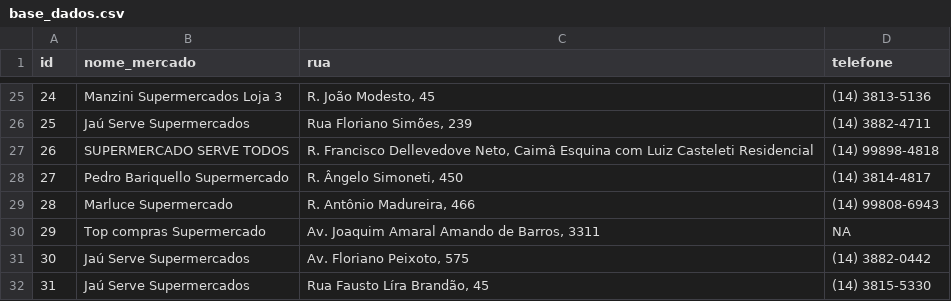
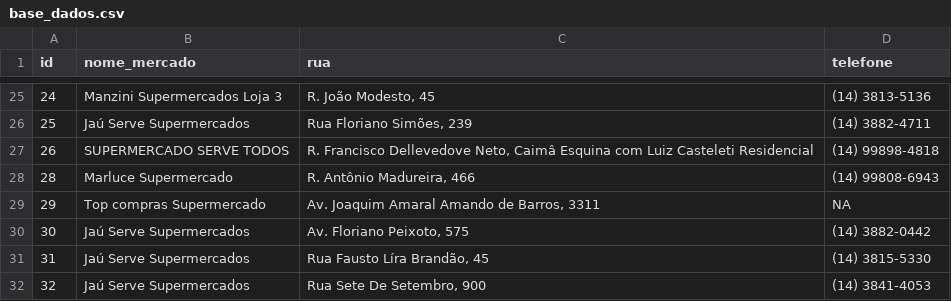
Before and after one commit to maiconcentner/otimiza_rota, a CSV file: levantamento_dados/base_dados.csv, drawn as a sheet; only a part is shown, gaps mark what is left out; the shorter side is filled out with more unchanged rows.

```diff
--- a/levantamento_dados/base_dados.csv
+++ b/levantamento_dados/base_dados.csv
@@ -27,3 +27,2 @@
 26,"SUPERMERCADO SERVE TODOS","R. Francisco Dellevedove Neto, Caimâ Esquina com Luiz Casteleti Residencial "," (14) 99898-4818"
-27,"Pedro Bariquello Supermercado","R. Ângelo Simoneti, 450 "," (14) 3814-4817"
 28,"Marluce Supermercado","R. Antônio Madureira, 466 "," (14) 99808-6943"
```
Also changed, not shown: levantamento_dados/enderecos.csv, 1 other file.
